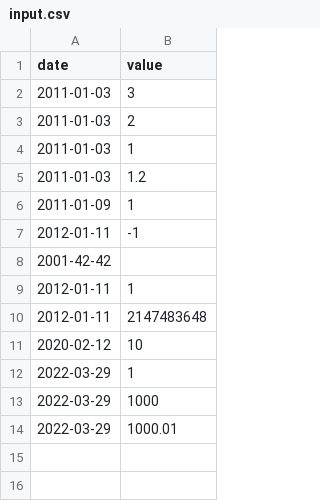
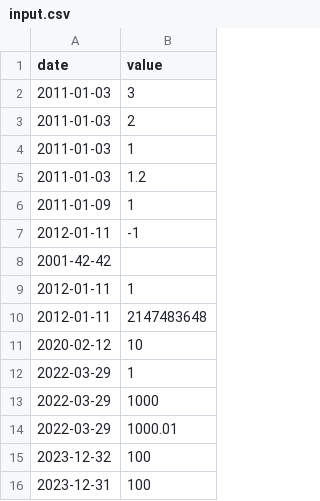
Before and after one commit to nicube42/cpp_modules, a CSV file: cpp-09/ex00/input.csv, drawn as a sheet.

Commit message:
parsing of date finalised. Checks if date really exists

```diff
--- a/cpp-09/ex00/input.csv
+++ b/cpp-09/ex00/input.csv
@@ -14 +14,3 @@ date | value
 2022-03-29 | 1000.01
+2023-12-32 | 100
+2023-12-31 | 100
```
Also changed, not shown: 2 other files.
